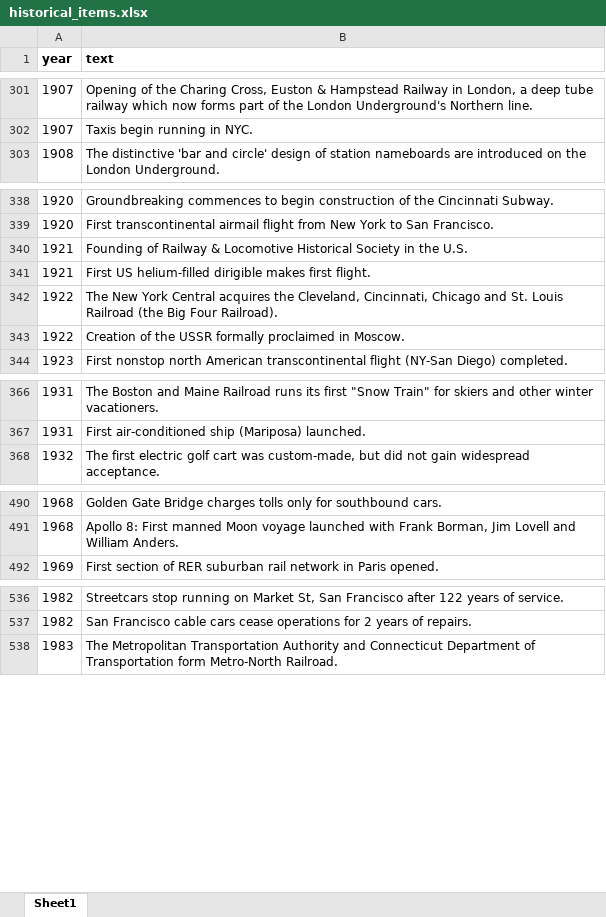
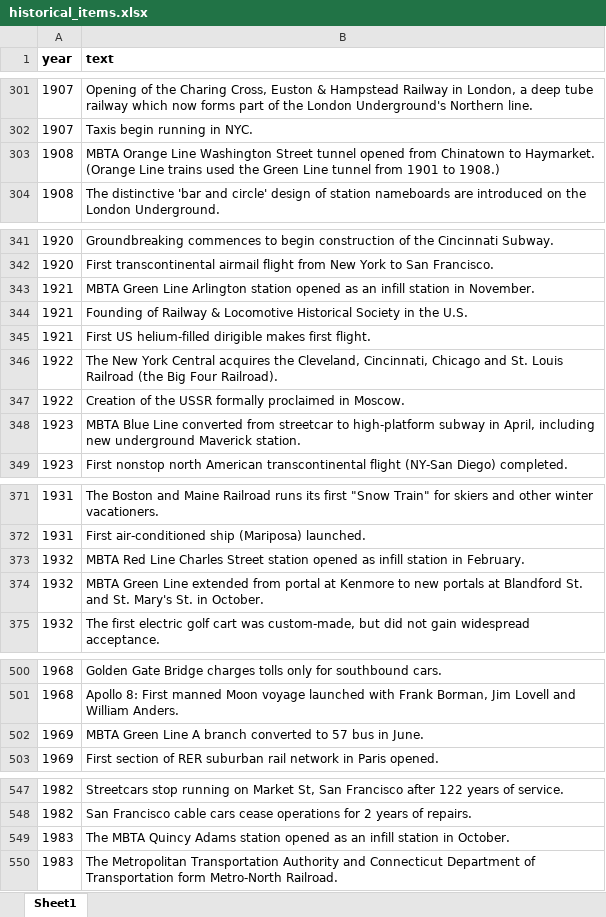
Before and after one commit to CTPSSTAFF/historical-transportation-map, an Excel workbook: xlsx/historical_items.xlsx, sheet Sheet1, drawn as a sheet; only a part is shown, gaps mark what is left out; values as stored, in another font and other column widths than the file's, no borders; the diff covers the shown part only; the diff names each change by its address in the sheet, - before the commit and + after, or states it on an @@ line.

Commit message:
Updated spreadsheets (including changes to 2 SVG layer names) based on feedback from Jonathan Belcher, and discussion with Ken 5/13/21.

```diff
--- a/xlsx/historical_items.xlsx (sheet Sheet1)
+++ b/xlsx/historical_items.xlsx (sheet Sheet1)
+row 303: 1908 | MBTA Orange Line Washington Street tunnel opened from Chinatown to Haymarket. (Orange Line trains used the Green Line tunnel from 1901 to 1908.)
+row 343: 1921 | MBTA Green Line Arlington station opened as an infill station in November.
+row 348: 1923 | MBTA Blue Line converted from streetcar to high-platform subway in April, including new underground Maverick station.
+row 373: 1932 | MBTA Red Line Charles Street station opened as infill station in February.
+row 374: 1932 | MBTA Green Line extended from portal at Kenmore to new portals at Blandford St. and St. Mary's St. in October.
+row 502: 1969 | MBTA Green Line A branch converted to 57 bus in June.
+row 549: 1983 | The MBTA Quincy Adams station opened as an infill station in October.
```
Also changed, not shown: 6 added rows, 1 removed row, 3 moved rows and 1 edited cell elsewhere in this sheet, xlsx/feature_timeline.xlsx, 2 other files.
